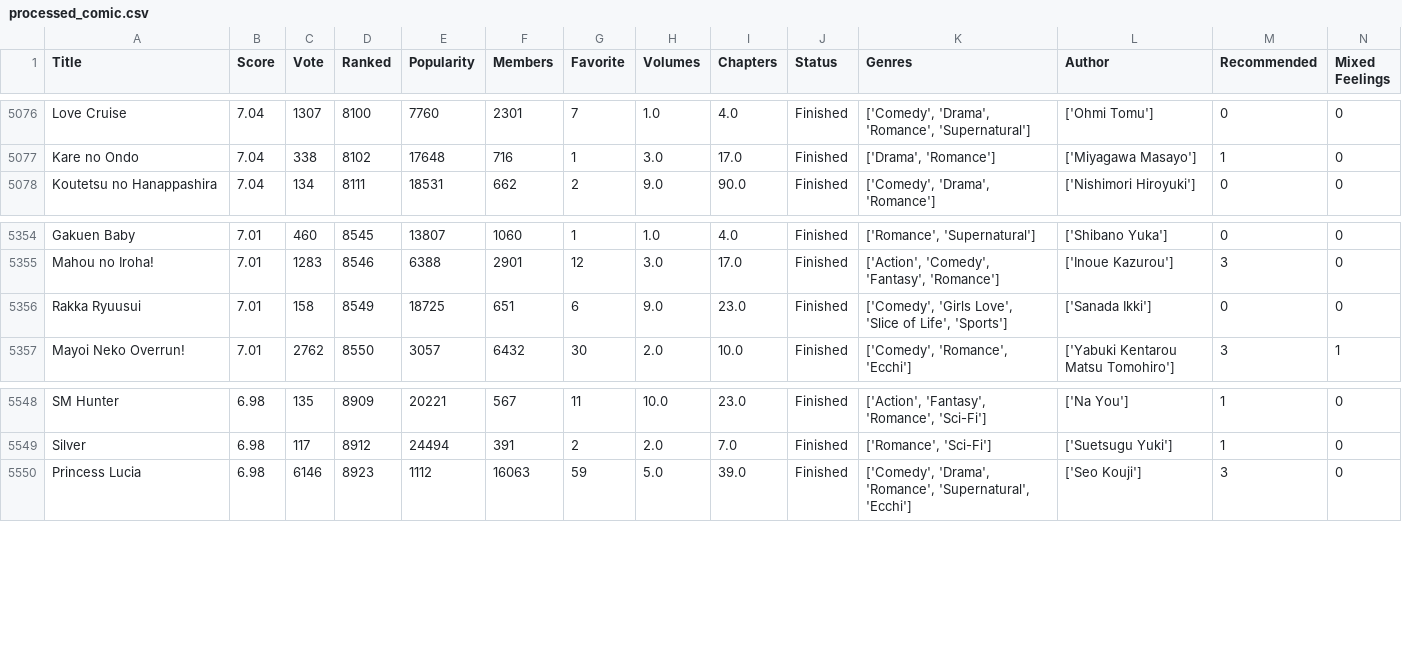
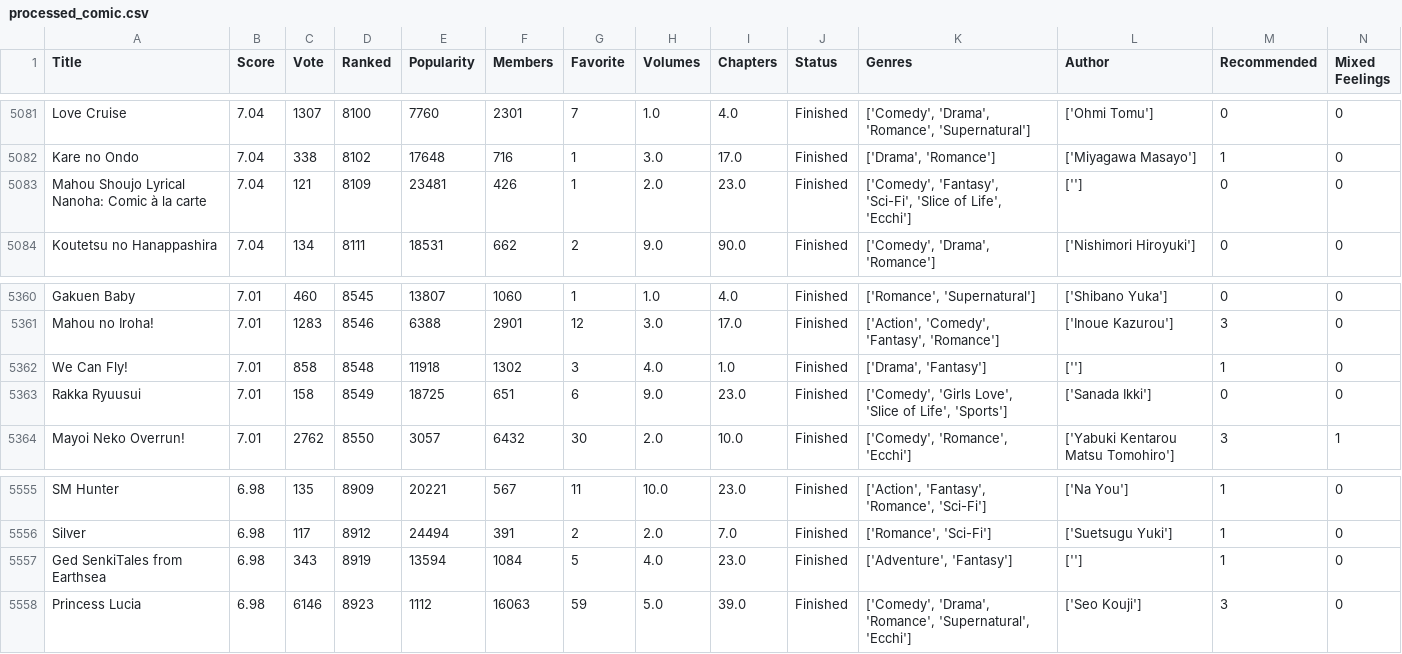
Before and after one commit to duongtruongbinh/IntroDS_FinalProject, a CSV file: data/processed_comic.csv, drawn as a sheet; only a part is shown, gaps mark what is left out; rows hold the shown columns only; the diff covers the shown part only; the diff names each change by its address in the sheet, - before the commit and + after, or states it on an @@ line.

```diff
--- a/data/processed_comic.csv
+++ b/data/processed_comic.csv
+row 5083: Mahou Shoujo Lyrical Nanoha: Comic à la carte | 7.04 | 121 | 8109 | 23481 | 426 | 1 | 2.0 | 23.0 | Finished | ['Comedy', 'Fantasy', 'Sci-Fi', 'Slice of Life', 'Ecchi'] | [''] | 0 | 0
+row 5362: We Can Fly! | 7.01 | 858 | 8548 | 11918 | 1302 | 3 | 4.0 | 1.0 | Finished | ['Drama', 'Fantasy'] | [''] | 1 | 0
+row 5557: Ged SenkiTales from Earthsea | 6.98 | 343 | 8919 | 13594 | 1084 | 5 | 4.0 | 23.0 | Finished | ['Adventure', 'Fantasy'] | [''] | 1 | 0
```
Also changed, not shown: 5 added rows elsewhere in this file, 1 other file.
